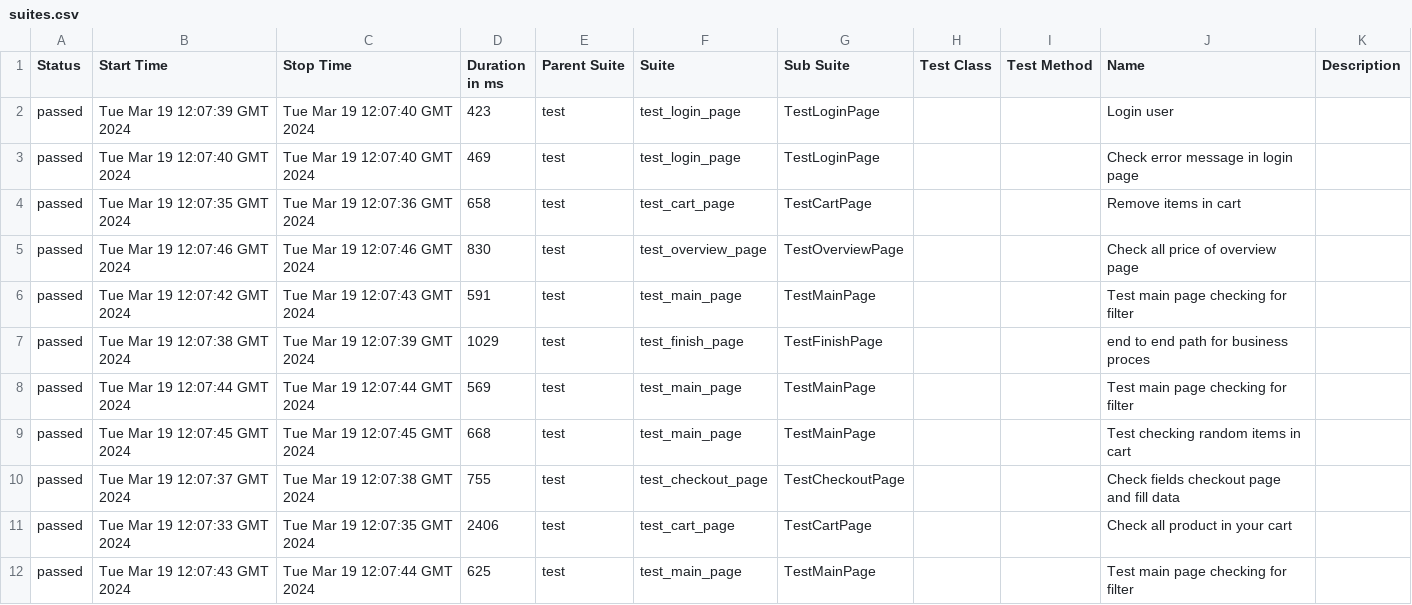
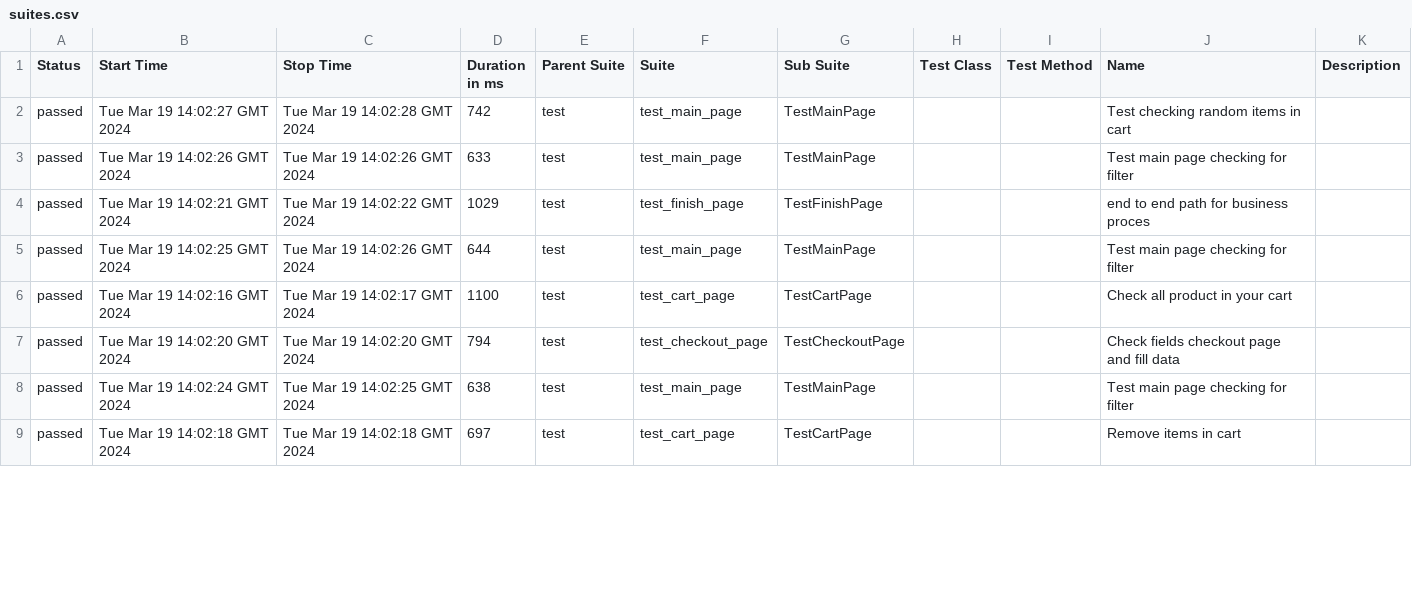
Before and after one commit to vladimirqw1221/test_ui, a CSV file: data/suites.csv, drawn as a sheet; only a part is shown; the diff covers the shown part only.

```diff
--- a/data/suites.csv
+++ b/data/suites.csv
@@ -1,12 +1,9 @@
 "Status","Start Time","Stop Time","Duration in ms","Parent Suite","Suite","Sub Suite","Test Class","Test Method","Name","Description"
-"passed","Tue Mar 19 12:07:39 GMT 2024","Tue Mar 19 12:07:40 GMT 2024","423","test","test_login_page","TestLoginPage","","","Login user",""
-"passed","Tue Mar 19 12:07:40 GMT 2024","Tue Mar 19 12:07:40 GMT 2024","469","test","test_login_page","TestLoginPage","","","Check error message in login page",""
-"passed","Tue Mar 19 12:07:35 GMT 2024","Tue Mar 19 12:07:36 GMT 2024","658","test","test_cart_page","TestCartPage","","","Remove items in cart",""
-"passed","Tue Mar 19 12:07:46 GMT 2024","Tue Mar 19 12:07:46 GMT 2024","830","test","test_overview_page","TestOverviewPage","","","Check all price of  overview page",""
-"passed","Tue Mar 19 12:07:42 GMT 2024","Tue Mar 19 12:07:43 GMT 2024","591","test","test_main_page","TestMainPage","","","Test main page checking for filter",""
-"passed","Tue Mar 19 12:07:38 GMT 2024","Tue Mar 19 12:07:39 GMT 2024","1029","test","test_finish_page","TestFinishPage","","","end to end path for business proces",""
-"passed","Tue Mar 19 12:07:44 GMT 2024","Tue Mar 19 12:07:44 GMT 2024","569","test","test_main_page","TestMainPage","","","Test main page checking for filter",""
-"passed","Tue Mar 19 12:07:45 GMT 2024","Tue Mar 19 12:07:45 GMT 2024","668","test","test_main_page","TestMainPage","","","Test checking random items in cart",""
-"passed","Tue Mar 19 12:07:37 GMT 2024","Tue Mar 19 12:07:38 GMT 2024","755","test","test_checkout_page","TestCheckoutPage","","","Check fields checkout page and fill data",""
-"passed","Tue Mar 19 12:07:33 GMT 2024","Tue Mar 19 12:07:35 GMT 2024","2406","test","test_cart_page","TestCartPage","","","Check all product in your cart",""
-"passed","Tue Mar 19 12:07:43 GMT 2024","Tue Mar 19 12:07:44 GMT 2024","625","test","test_main_page","TestMainPage","","","Test main page checking for filter",""
+"passed","Tue Mar 19 14:02:27 GMT 2024","Tue Mar 19 14:02:28 GMT 2024","742","test","test_main_page","TestMainPage","","","Test checking random items in cart",""
+"passed","Tue Mar 19 14:02:26 GMT 2024","Tue Mar 19 14:02:26 GMT 2024","633","test","test_main_page","TestMainPage","","","Test main page checking for filter",""
+"passed","Tue Mar 19 14:02:21 GMT 2024","Tue Mar 19 14:02:22 GMT 2024","1029","test","test_finish_page","TestFinishPage","","","end to end path for business proces",""
+"passed","Tue Mar 19 14:02:25 GMT 2024","Tue Mar 19 14:02:26 GMT 2024","644","test","test_main_page","TestMainPage","","","Test main page checking for filter",""
+"passed","Tue Mar 19 14:02:16 GMT 2024","Tue Mar 19 14:02:17 GMT 2024","1100","test","test_cart_page","TestCartPage","","","Check all product in your cart",""
+"passed","Tue Mar 19 14:02:20 GMT 2024","Tue Mar 19 14:02:20 GMT 2024","794","test","test_checkout_page","TestCheckoutPage","","","Check fields checkout page and fill data",""
+"passed","Tue Mar 19 14:02:24 GMT 2024","Tue Mar 19 14:02:25 GMT 2024","638","test","test_main_page","TestMainPage","","","Test main page checking for filter",""
+"passed","Tue Mar 19 14:02:18 GMT 2024","Tue Mar 19 14:02:18 GMT 2024","697","test","test_cart_page","TestCartPage","","","Remove items in cart",""
```
Also changed, not shown: 3 added rows and 9 edited cells elsewhere in this file, data/behaviors.csv, 31 other files.
